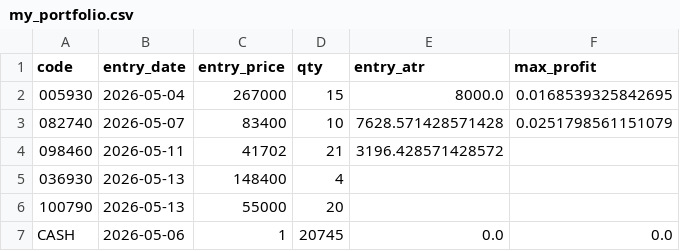
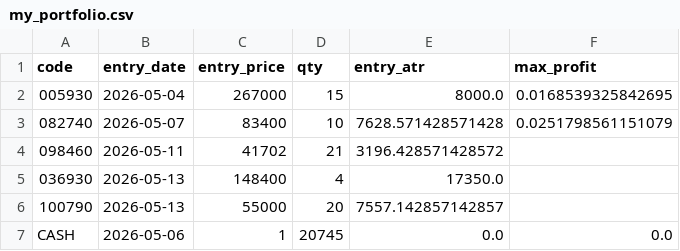
Before and after one commit to pddk123/stock-bot, a CSV file: my_portfolio.csv, drawn as a sheet.

```diff
--- a/my_portfolio.csv
+++ b/my_portfolio.csv
@@ -4,4 +4,4 @@ code,entry_date,entry_price,qty,entry_atr,max_profit
 098460,2026-05-11,41702,21,3196.428571428572,
-036930,2026-05-13,148400,4,,
-100790,2026-05-13,55000,20,,
+036930,2026-05-13,148400,4,17350.0,
+100790,2026-05-13,55000,20,7557.142857142857,
 CASH,2026-05-06,1,20745,0.0,0.0
```
